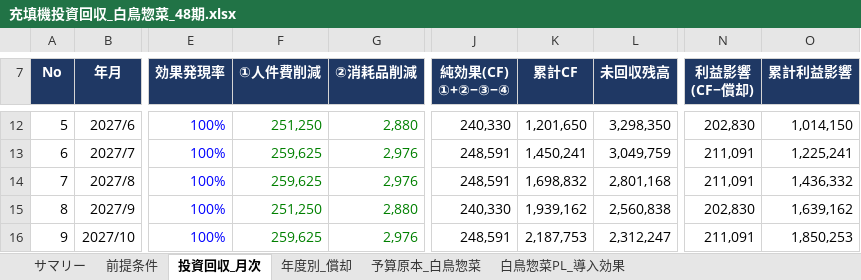
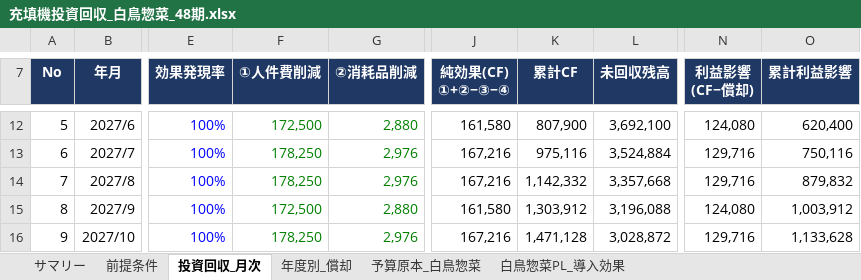
Before and after one commit to tanakashuhei-dotcom/shuhei0208, an Excel workbook: 充填機投資回収_白鳥惣菜_48期.xlsx, sheet 投資回収_月次, drawn as a sheet; only a part is shown, gaps mark what is left out; values as stored, in another font and other column widths than the file's, no borders; charts and pictures and conditional formats not drawn; the diff covers the shown part only; the diff names each change by its address in the sheet, - before the commit and + after, or states it on an @@ line.

```diff
--- a/充填機投資回収_白鳥惣菜_48期.xlsx (sheet 投資回収_月次)
+++ b/充填機投資回収_白鳥惣菜_48期.xlsx (sheet 投資回収_月次)
-F12 (①人件費削減): 251,250
+F12 (①人件費削減): 172,500
-J12 (純効果(CF) ①+②−③−④): 240,330
+J12 (純効果(CF) ①+②−③−④): 161,580
-K12 (累計CF): 1,201,650
+K12 (累計CF): 807,900
-L12 (未回収残高): 3,298,350
+L12 (未回収残高): 3,692,100
-N12 (利益影響 (CF−償却)): 202,830
+N12 (利益影響 (CF−償却)): 124,080
-O12 (累計利益影響): 1,014,150
+O12 (累計利益影響): 620,400
-F13:F14 (①人件費削減): 259,625
+F13:F14 (①人件費削減): 178,250
-J13:J14 (純効果(CF) ①+②−③−④): 248,591
+J13:J14 (純効果(CF) ①+②−③−④): 167,216
-K13 (累計CF): 1,450,241
+K13 (累計CF): 975,116
-L13 (未回収残高): 3,049,759
+L13 (未回収残高): 3,524,884
-N13:N14 (利益影響 (CF−償却)): 211,091
+N13:N14 (利益影響 (CF−償却)): 129,716
-O13 (累計利益影響): 1,225,241
+O13 (累計利益影響): 750,116
-K14 (累計CF): 1,698,832
+K14 (累計CF): 1,142,332
-L14 (未回収残高): 2,801,168
+L14 (未回収残高): 3,357,668
-O14 (累計利益影響): 1,436,332
+O14 (累計利益影響): 879,832
-F15 (①人件費削減): 251,250
+F15 (①人件費削減): 172,500
-J15 (純効果(CF) ①+②−③−④): 240,330
+J15 (純効果(CF) ①+②−③−④): 161,580
-K15 (累計CF): 1,939,162
+K15 (累計CF): 1,303,912
-L15 (未回収残高): 2,560,838
+L15 (未回収残高): 3,196,088
-N15 (利益影響 (CF−償却)): 202,830
+N15 (利益影響 (CF−償却)): 124,080
-O15 (累計利益影響): 1,639,162
+O15 (累計利益影響): 1,003,912
-F16 (①人件費削減): 259,625
+F16 (①人件費削減): 178,250
-J16 (純効果(CF) ①+②−③−④): 248,591
+J16 (純効果(CF) ①+②−③−④): 167,216
-K16 (累計CF): 2,187,753
+K16 (累計CF): 1,471,128
-L16 (未回収残高): 2,312,247
+L16 (未回収残高): 3,028,872
-N16 (利益影響 (CF−償却)): 211,091
+N16 (利益影響 (CF−償却)): 129,716
-O16 (累計利益影響): 1,850,253
+O16 (累計利益影響): 1,133,628
```
Also changed, not shown: 602 edited cells elsewhere in this sheet, sheet 白鳥惣菜PL_導入効果, sheet 予算原本_白鳥惣菜, sheet 前提条件, sheet 年度別_償却, sheet サマリー, formulas that keep their value, hidden cells, charts or pictures.
